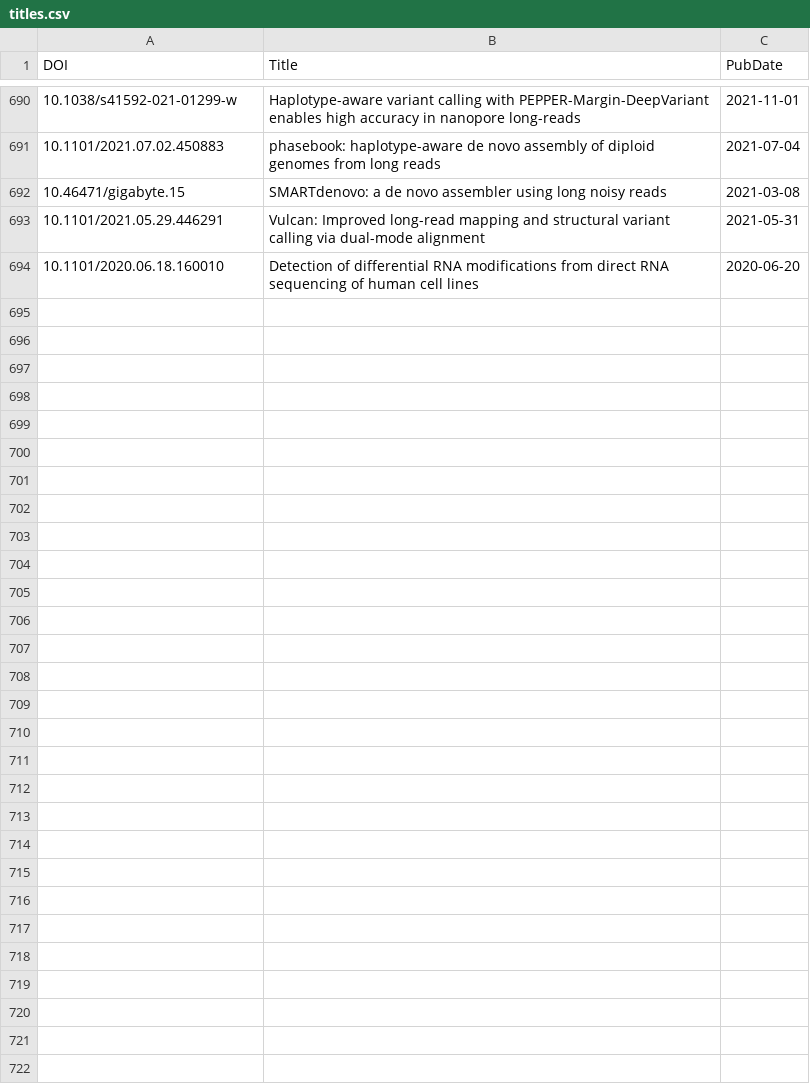
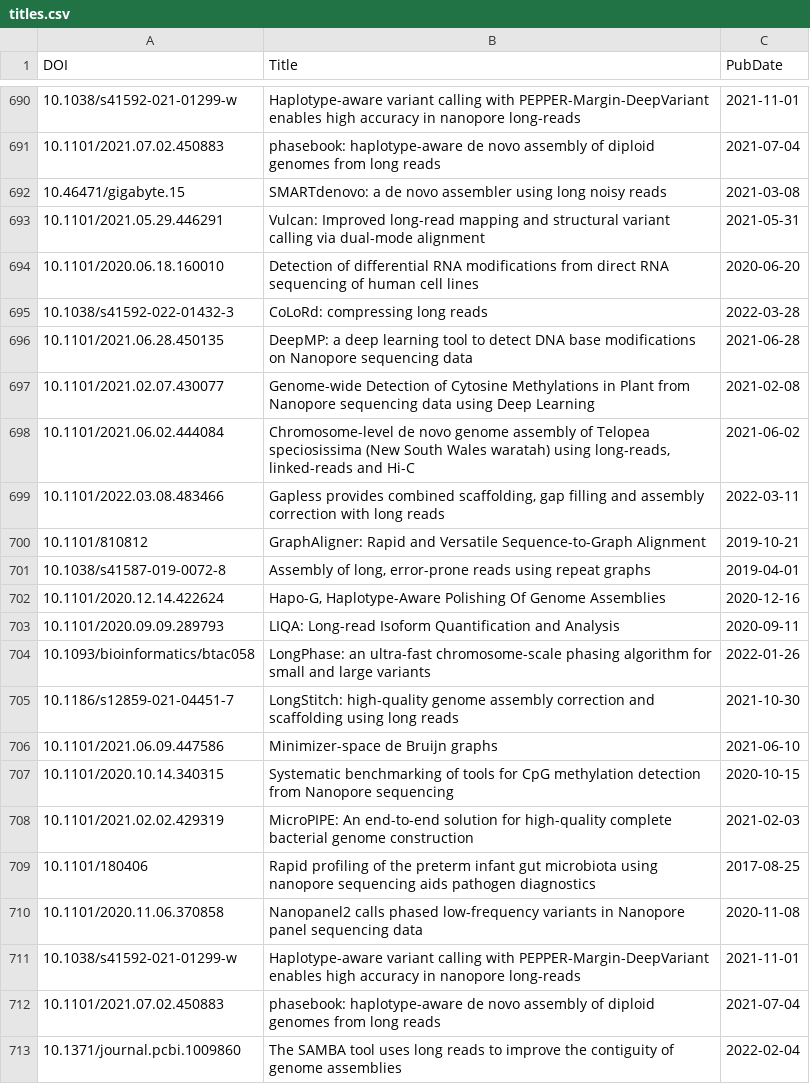
Before and after one commit to mritchielab/long_read_tools, a CSV file: docs/data/titles.csv, drawn as a sheet; only a part is shown, gaps mark what is left out; the diff covers the shown part only; the diff names each change by its address in the sheet, - before the commit and + after, or states it on an @@ line.

```diff
--- a/docs/data/titles.csv
+++ b/docs/data/titles.csv
+row 695: 10.1038/s41592-022-01432-3 | CoLoRd: compressing long reads | 2022-03-28
+row 696: 10.1101/2021.06.28.450135 | DeepMP: a deep learning tool to detect DNA base modifications on Nanopore sequencing data | 2021-06-28
+row 697: 10.1101/2021.02.07.430077 | Genome-wide Detection of Cytosine Methylations in Plant from Nanopore sequencing data using Deep Learning | 2021-02-08
+row 698: 10.1101/2021.06.02.444084 | Chromosome-level de novo genome assembly of Telopea speciosissima (New South Wales waratah) using long-reads, linked-reads and Hi-C | 2021-06-02
+row 699: 10.1101/2022.03.08.483466 | Gapless provides combined scaffolding, gap filling and assembly correction with long reads | 2022-03-11
+row 700: 10.1101/810812 | GraphAligner: Rapid and Versatile Sequence-to-Graph Alignment | 2019-10-21
+row 701: 10.1038/s41587-019-0072-8 | Assembly of long, error-prone reads using repeat graphs | 2019-04-01
+row 702: 10.1101/2020.12.14.422624 | Hapo-G, Haplotype-Aware Polishing Of Genome Assemblies | 2020-12-16
+row 703: 10.1101/2020.09.09.289793 | LIQA: Long-read Isoform Quantification and Analysis | 2020-09-11
+row 704: 10.1093/bioinformatics/btac058 | LongPhase: an ultra-fast chromosome-scale phasing algorithm for small and large variants | 2022-01-26
+row 705: 10.1186/s12859-021-04451-7 | LongStitch: high-quality genome assembly correction and scaffolding using long reads | 2021-10-30
+row 706: 10.1101/2021.06.09.447586 | Minimizer-space de Bruijn graphs | 2021-06-10
+row 707: 10.1101/2020.10.14.340315 | Systematic benchmarking of tools for CpG methylation detection from Nanopore sequencing | 2020-10-15
+row 708: 10.1101/2021.02.02.429319 | MicroPIPE: An end-to-end solution for high-quality complete bacterial genome construction | 2021-02-03
+row 709: 10.1101/180406 | Rapid profiling of the preterm infant gut microbiota using nanopore sequencing aids pathogen diagnostics | 2017-08-25
+row 710: 10.1101/2020.11.06.370858 | Nanopanel2 calls phased low-frequency variants in Nanopore panel sequencing data | 2020-11-08
+row 711: 10.1038/s41592-021-01299-w | Haplotype-aware variant calling with PEPPER-Margin-DeepVariant enables high accuracy in nanopore long-reads | 2021-11-01
+row 712: 10.1101/2021.07.02.450883 | phasebook: haplotype-aware de novo assembly of diploid genomes from long reads | 2021-07-04
+row 713: 10.1371/journal.pcbi.1009860 | The SAMBA tool uses long reads to improve the contiguity of genome assemblies | 2022-02-04
```
Also changed, not shown: 22 added rows elsewhere in this file, long_read_tools_master.csv, 26 other files.
